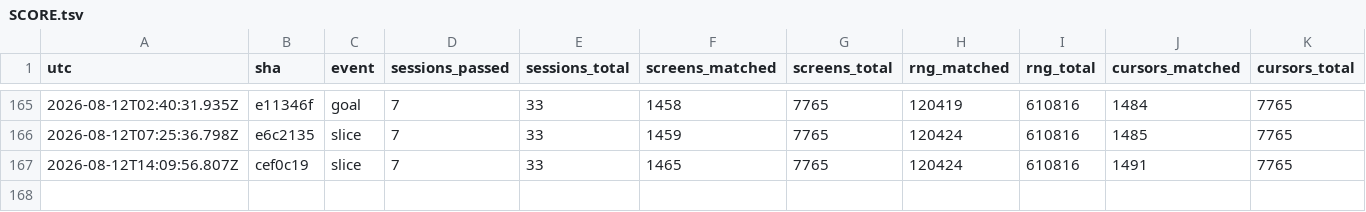
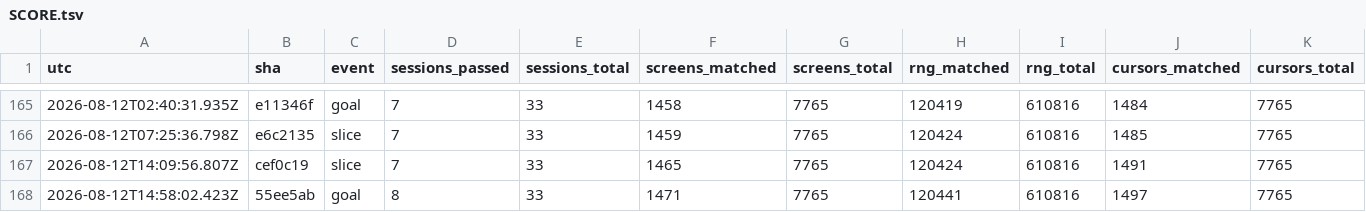
Before and after one commit to vtjeng/teleport-contest, a TSV file: SCORE.tsv, drawn as a sheet; only a part is shown, gaps mark what is left out; rows hold the shown columns only; the diff names each change by its address in the sheet, - before the commit and + after, or states it on an @@ line.

```diff
--- a/SCORE.tsv
+++ b/SCORE.tsv
+row 168: 2026-08-12T14:58:02.423Z | 55ee5ab | goal | 8 | 33 | 1471 | 7765 | 120441 | 610816 | 1497 | 7765
```
Also changed, not shown: 1 other file.
